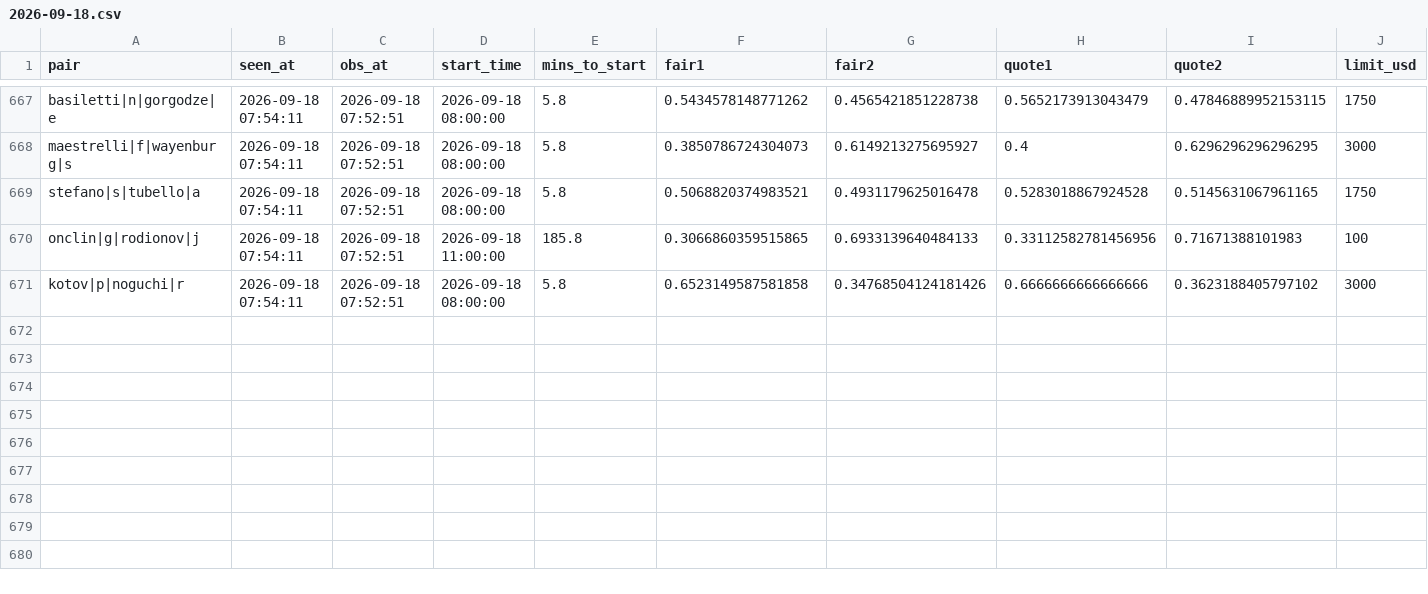
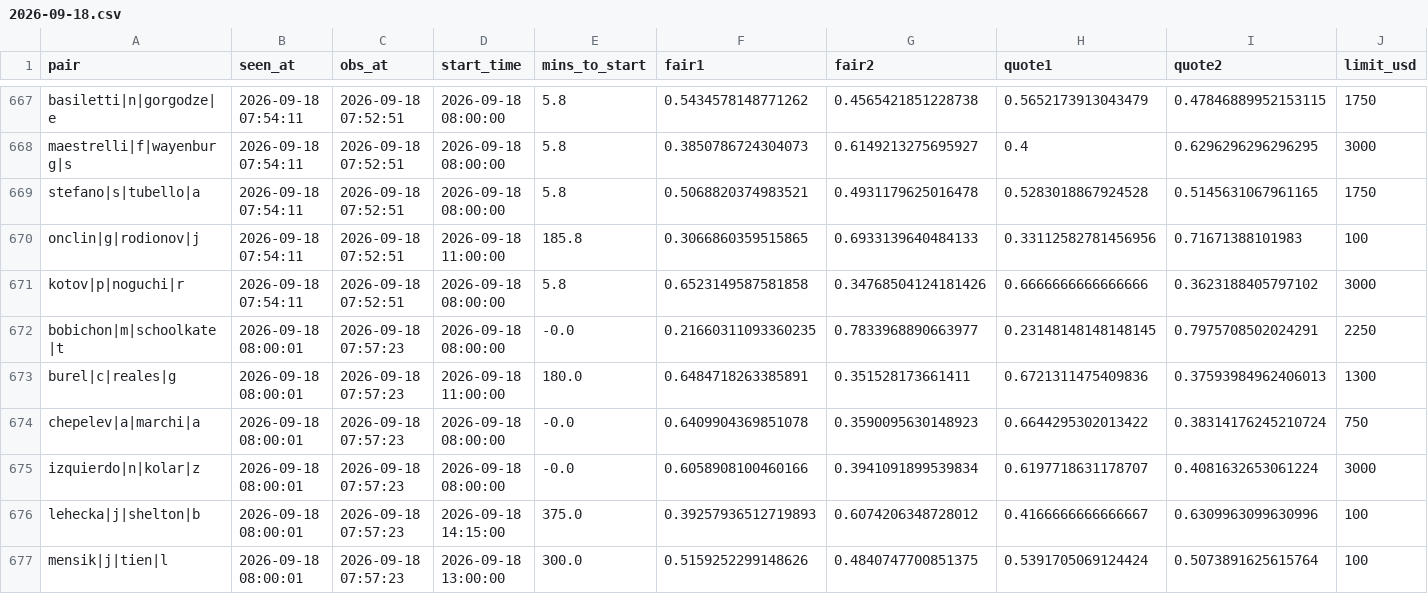
Before and after one commit to Teemotaij/pinnacle-board, a CSV file: board/ticks/2026-09-18.csv, drawn as a sheet; only a part is shown, gaps mark what is left out; rows hold the shown columns only; the diff names each change by its address in the sheet, - before the commit and + after, or states it on an @@ line.

Commit message:
board 2026-09-18T08:00Z

```diff
--- a/board/ticks/2026-09-18.csv
+++ b/board/ticks/2026-09-18.csv
+row 672: bobichon|m|schoolkate|t | 2026-09-18 08:00:01 | 2026-09-18 07:57:23 | 2026-09-18 08:00:00 | -0.0 | 0.21660311093360235 | 0.7833968890663977 | 0.23148148148148145 | 0.7975708502024291 | 2250
+row 673: burel|c|reales|g | 2026-09-18 08:00:01 | 2026-09-18 07:57:23 | 2026-09-18 11:00:00 | 180.0 | 0.6484718263385891 | 0.351528173661411 | 0.6721311475409836 | 0.37593984962406013 | 1300
+row 674: chepelev|a|marchi|a | 2026-09-18 08:00:01 | 2026-09-18 07:57:23 | 2026-09-18 08:00:00 | -0.0 | 0.6409904369851078 | 0.3590095630148923 | 0.6644295302013422 | 0.38314176245210724 | 750
+row 675: izquierdo|n|kolar|z | 2026-09-18 08:00:01 | 2026-09-18 07:57:23 | 2026-09-18 08:00:00 | -0.0 | 0.6058908100460166 | 0.3941091899539834 | 0.6197718631178707 | 0.4081632653061224 | 3000
+row 676: lehecka|j|shelton|b | 2026-09-18 08:00:01 | 2026-09-18 07:57:23 | 2026-09-18 14:15:00 | 375.0 | 0.39257936512719893 | 0.6074206348728012 | 0.4166666666666667 | 0.6309963099630996 | 100
+row 677: mensik|j|tien|l | 2026-09-18 08:00:01 | 2026-09-18 07:57:23 | 2026-09-18 13:00:00 | 300.0 | 0.5159252299148626 | 0.4840747700851375 | 0.5391705069124424 | 0.5073891625615764 | 100
```
Also changed, not shown: board/pin_close.csv, board/pin_open.csv.
